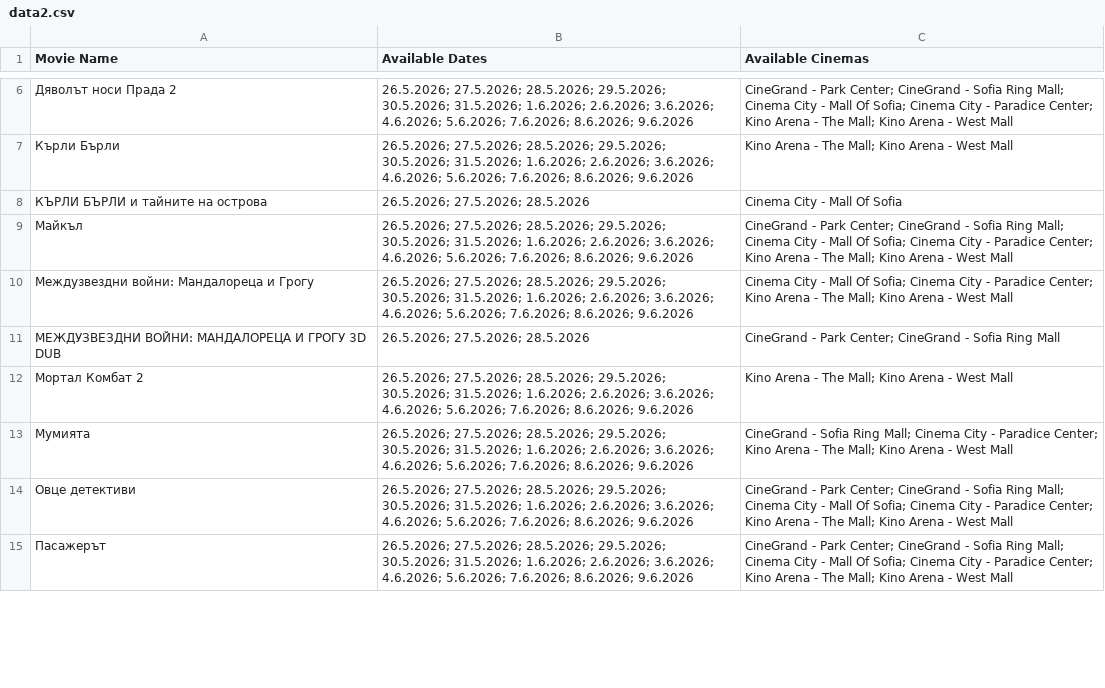
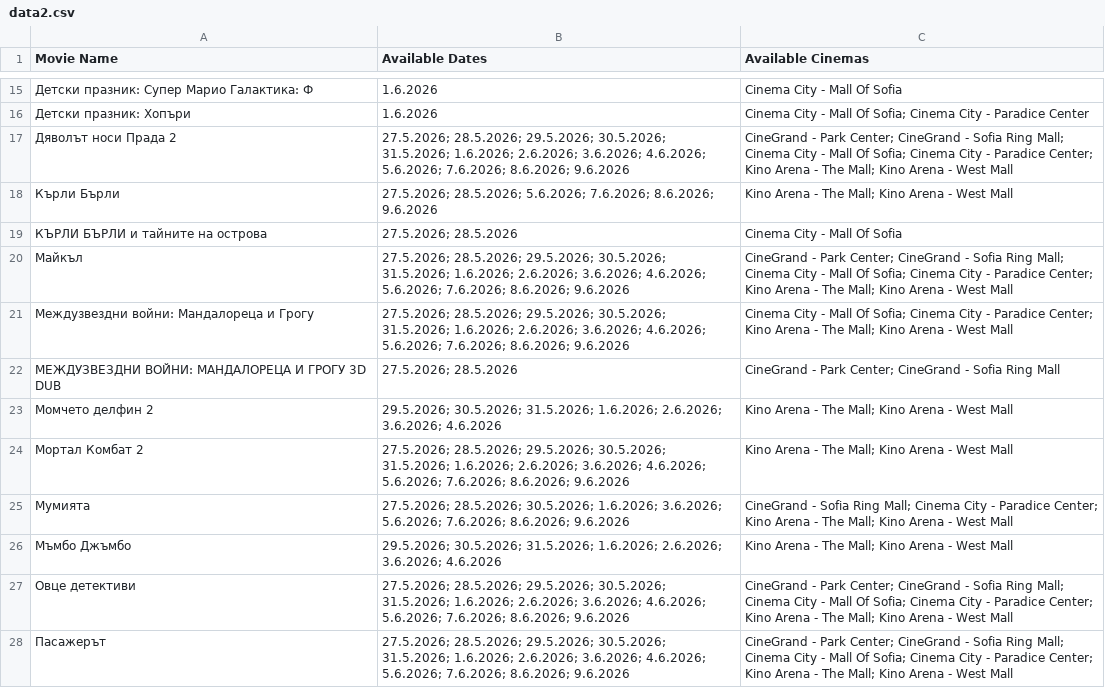
Before and after one commit to darakion/CinemaSearch, a CSV file: data2.csv, drawn as a sheet; only a part is shown, gaps mark what is left out; the diff covers the shown part only.

```diff
--- a/data2.csv
+++ b/data2.csv
@@ -6,10 +15,14 @@
-"Дяволът носи Прада 2","26.5.2026; 27.5.2026; 28.5.2026; 29.5.2026; 30.5.2026; 31.5.2026; 1.6.2026; 2.6.2026; 3.6.2026; 4.6.2026; 5.6.2026; 7.6.2026; 8.6.2026; 9.6.2026","CineGrand - Park Center; CineGrand - Sofia Ring Mall; Cinema City - Mall Of Sofia; Cinema City - Paradice Center; Kino Arena - The Mall; Kino Arena - West Mall"
-"Кърли Бърли","26.5.2026; 27.5.2026; 28.5.2026; 29.5.2026; 30.5.2026; 31.5.2026; 1.6.2026; 2.6.2026; 3.6.2026; 4.6.2026; 5.6.2026; 7.6.2026; 8.6.2026; 9.6.2026","Kino Arena - The Mall; Kino Arena - West Mall"
-"КЪРЛИ БЪРЛИ и тайните на острова","26.5.2026; 27.5.2026; 28.5.2026","Cinema City - Mall Of Sofia"
-"Майкъл","26.5.2026; 27.5.2026; 28.5.2026; 29.5.2026; 30.5.2026; 31.5.2026; 1.6.2026; 2.6.2026; 3.6.2026; 4.6.2026; 5.6.2026; 7.6.2026; 8.6.2026; 9.6.2026","CineGrand - Park Center; CineGrand - Sofia Ring Mall; Cinema City - Mall Of Sofia; Cinema City - Paradice Center; Kino Arena - The Mall; Kino Arena - West Mall"
-"Междузвездни войни: Мандалореца и Грогу","26.5.2026; 27.5.2026; 28.5.2026; 29.5.2026; 30.5.2026; 31.5.2026; 1.6.2026; 2.6.2026; 3.6.2026; 4.6.2026; 5.6.2026; 7.6.2026; 8.6.2026; 9.6.2026","Cinema City - Mall Of Sofia; Cinema City - Paradice Center; Kino Arena - The Mall; Kino Arena - West Mall"
-"МЕЖДУЗВЕЗДНИ ВОЙНИ: МАНДАЛОРЕЦА И ГРОГУ 3D DUB","26.5.2026; 27.5.2026; 28.5.2026","CineGrand - Park Center; CineGrand - Sofia Ring Mall"
-"Мортал Комбат 2","26.5.2026; 27.5.2026; 28.5.2026; 29.5.2026; 30.5.2026; 31.5.2026; 1.6.2026; 2.6.2026; 3.6.2026; 4.6.2026; 5.6.2026; 7.6.2026; 8.6.2026; 9.6.2026","Kino Arena - The Mall; Kino Arena - West Mall"
-"Мумията","26.5.2026; 27.5.2026; 28.5.2026; 29.5.2026; 30.5.2026; 31.5.2026; 1.6.2026; 2.6.2026; 3.6.2026; 4.6.2026; 5.6.2026; 7.6.2026; 8.6.2026; 9.6.2026","CineGrand - Sofia Ring Mall; Cinema City - Paradice Center; Kino Arena - The Mall; Kino Arena - West Mall"
-"Овце детективи","26.5.2026; 27.5.2026; 28.5.2026; 29.5.2026; 30.5.2026; 31.5.2026; 1.6.2026; 2.6.2026; 3.6.2026; 4.6.2026; 5.6.2026; 7.6.2026; 8.6.2026; 9.6.2026","CineGrand - Park Center; CineGrand - Sofia Ring Mall; Cinema City - Mall Of Sofia; Cinema City - Paradice Center; Kino Arena - The Mall; Kino Arena - West Mall"
-"Пасажерът","26.5.2026; 27.5.2026; 28.5.2026; 29.5.2026; 30.5.2026; 31.5.2026; 1.6.2026; 2.6.2026; 3.6.2026; 4.6.2026; 5.6.2026; 7.6.2026; 8.6.2026; 9.6.2026","CineGrand - Park Center; CineGrand - Sofia Ring Mall; Cinema City - Mall Of Sofia; Cinema City - Paradice Center; Kino Arena - The Mall; Kino Arena - West Mall"
+"Детски празник: Супер Марио Галактика: Ф","1.6.2026","Cinema City - Mall Of Sofia"
+"Детски празник: Хопъри","1.6.2026","Cinema City - Mall Of Sofia; Cinema City - Paradice Center"
+"Дяволът носи Прада 2","27.5.2026; 28.5.2026; 29.5.2026; 30.5.2026; 31.5.2026; 1.6.2026; 2.6.2026; 3.6.2026; 4.6.2026; 5.6.2026; 7.6.2026; 8.6.2026; 9.6.2026","CineGrand - Park Center; CineGrand - Sofia Ring Mall; Cinema City - Mall Of Sofia; Cinema City - Paradice Center; Kino Arena - The Mall; Kino Arena - West Mall"
+"Кърли Бърли","27.5.2026; 28.5.2026; 5.6.2026; 7.6.2026; 8.6.2026; 9.6.2026","Kino Arena - The Mall; Kino Arena - West Mall"
+"КЪРЛИ БЪРЛИ и тайните на острова","27.5.2026; 28.5.2026","Cinema City - Mall Of Sofia"
+"Майкъл","27.5.2026; 28.5.2026; 29.5.2026; 30.5.2026; 31.5.2026; 1.6.2026; 2.6.2026; 3.6.2026; 4.6.2026; 5.6.2026; 7.6.2026; 8.6.2026; 9.6.2026","CineGrand - Park Center; CineGrand - Sofia Ring Mall; Cinema City - Mall Of Sofia; Cinema City - Paradice Center; Kino Arena - The Mall; Kino Arena - West Mall"
+"Междузвездни войни: Мандалореца и Грогу","27.5.2026; 28.5.2026; 29.5.2026; 30.5.2026; 31.5.2026; 1.6.2026; 2.6.2026; 3.6.2026; 4.6.2026; 5.6.2026; 7.6.2026; 8.6.2026; 9.6.2026","Cinema City - Mall Of Sofia; Cinema City - Paradice Center; Kino Arena - The Mall; Kino Arena - West Mall"
+"МЕЖДУЗВЕЗДНИ ВОЙНИ: МАНДАЛОРЕЦА И ГРОГУ 3D DUB","27.5.2026; 28.5.2026","CineGrand - Park Center; CineGrand - Sofia Ring Mall"
+"Момчето делфин 2","29.5.2026; 30.5.2026; 31.5.2026; 1.6.2026; 2.6.2026; 3.6.2026; 4.6.2026","Kino Arena - The Mall; Kino Arena - West Mall"
+"Мортал Комбат 2","27.5.2026; 28.5.2026; 29.5.2026; 30.5.2026; 31.5.2026; 1.6.2026; 2.6.2026; 3.6.2026; 4.6.2026; 5.6.2026; 7.6.2026; 8.6.2026; 9.6.2026","Kino Arena - The Mall; Kino Arena - West Mall"
+"Мумията","27.5.2026; 28.5.2026; 30.5.2026; 1.6.2026; 3.6.2026; 5.6.2026; 7.6.2026; 8.6.2026; 9.6.2026","CineGrand - Sofia Ring Mall; Cinema City - Paradice Center; Kino Arena - The Mall; Kino Arena - West Mall"
+"Мъмбо Джъмбо","29.5.2026; 30.5.2026; 31.5.2026; 1.6.2026; 2.6.2026; 3.6.2026; 4.6.2026","Kino Arena - The Mall; Kino Arena - West Mall"
+"Овце детективи","27.5.2026; 28.5.2026; 29.5.2026; 30.5.2026; 31.5.2026; 1.6.2026; 2.6.2026; 3.6.2026; 4.6.2026; 5.6.2026; 7.6.2026; 8.6.2026; 9.6.2026","CineGrand - Park Center; CineGrand - Sofia Ring Mall; Cinema City - Mall Of Sofia; Cinema City - Paradice Center; Kino Arena - The Mall; Kino Arena - West Mall"
+"Пасажерът","27.5.2026; 28.5.2026; 29.5.2026; 30.5.2026; 31.5.2026; 1.6.2026; 2.6.2026; 3.6.2026; 4.6.2026; 5.6.2026; 7.6.2026; 8.6.2026; 9.6.2026","CineGrand - Park Center; CineGrand - Sofia Ring Mall; Cinema City - Mall Of Sofia; Cinema City - Paradice Center; Kino Arena - The Mall; Kino Arena - West Mall"
```
Also changed, not shown: 10 added rows and 12 edited cells elsewhere in this file, 1 other file.
